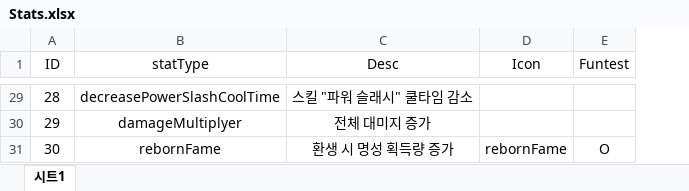
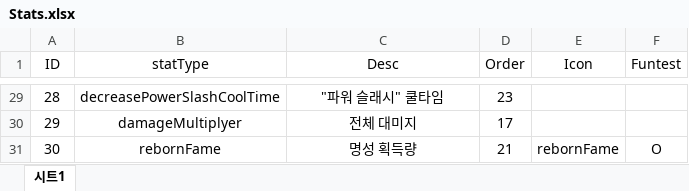
Before and after one commit to zdaw27/parser2, an Excel workbook: Assets/Spreadsheets/Stats.xlsx, sheet 시트1, drawn as a sheet; only a part is shown, gaps mark what is left out; values as stored, in another font and other column widths than the file's, no borders; charts and pictures not drawn; the diff covers the shown part only; the diff names each change by its address in the sheet, - before the commit and + after, or states it on an @@ line.

```diff
--- a/Assets/Spreadsheets/Stats.xlsx (sheet 시트1)
+++ b/Assets/Spreadsheets/Stats.xlsx (sheet 시트1)
+column D (Order), rows 29-31: 23 | 17 | 21
-C29 (Desc): 스킬 "파워 슬래시" 쿨타임 감소
+C29 (Desc): "파워 슬래시" 쿨타임
-C30 (Desc): 전체 대미지 증가
+C30 (Desc): 전체 대미지
-C31 (Desc): 환생 시 명성 획득량 증가
+C31 (Desc): 명성 획득량
```
Also changed, not shown: 26 edited cells elsewhere in this sheet, Assets/Spreadsheets/Items_Etc.xlsx, Assets/Spreadsheets/Monsters.xlsx, 26 other files.
